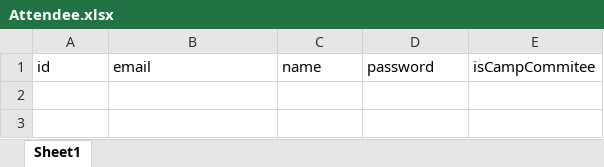
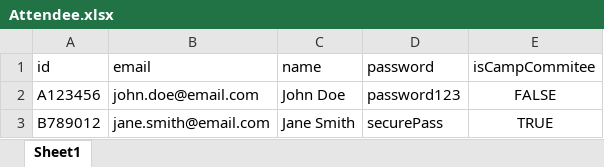
Before and after one commit to JYL480/SC2002_Lab_Project, an Excel workbook: database_excel_files/Attendee.xlsx, sheet Sheet1, drawn as a sheet; values as stored, in another font and other column widths than the file's, no borders; the diff names each change by its address in the sheet, - before the commit and + after, or states it on an @@ line.

```diff
--- a/database_excel_files/Attendee.xlsx (sheet Sheet1)
+++ b/database_excel_files/Attendee.xlsx (sheet Sheet1)
+row 2: A123456 | john.doe@email.com | John Doe | password123 | FALSE
+row 3: B789012 | jane.smith@email.com | Jane Smith | securePass | TRUE
```
Also changed, not shown: database_excel_files/CCM.xlsx, 2 other files.
